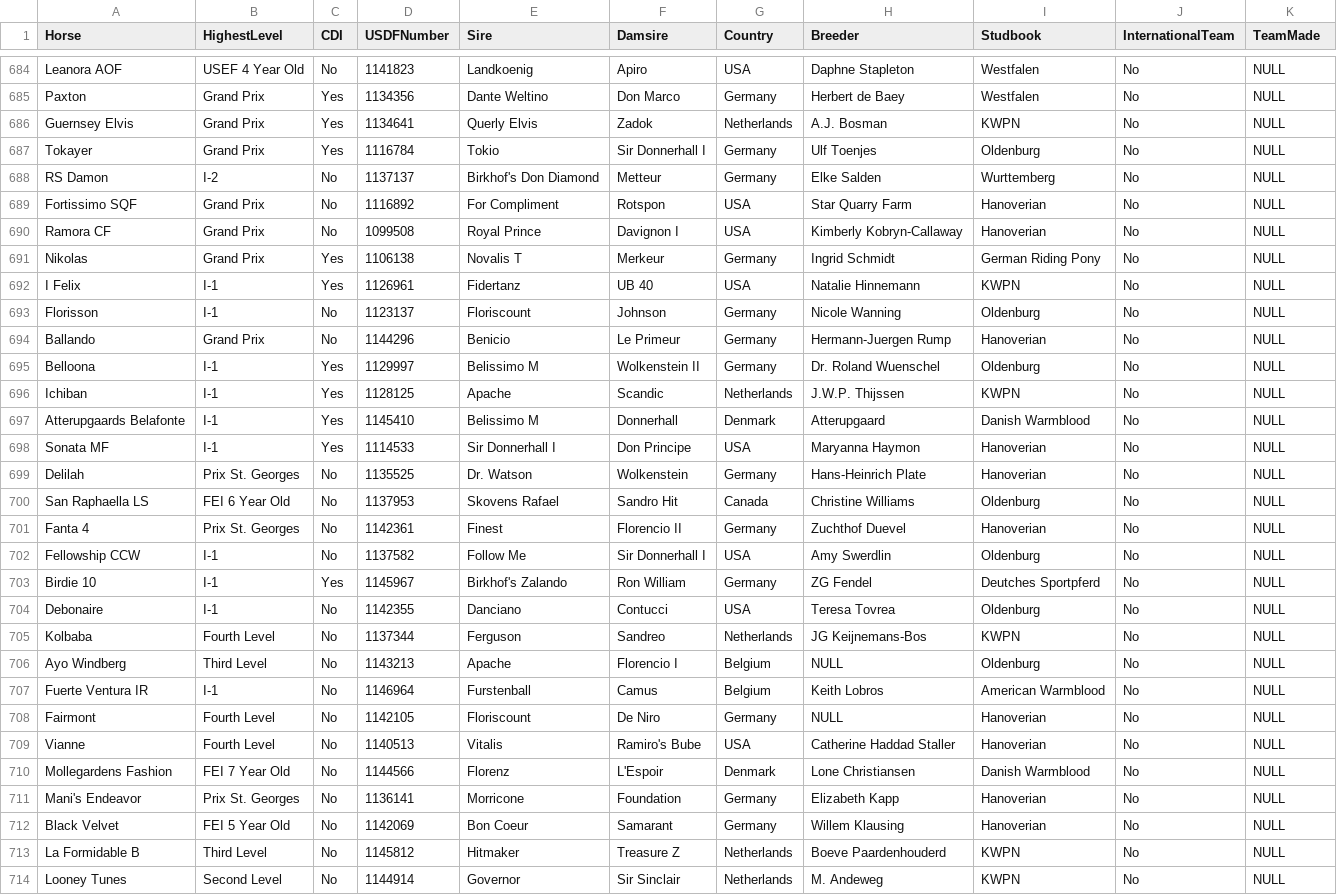
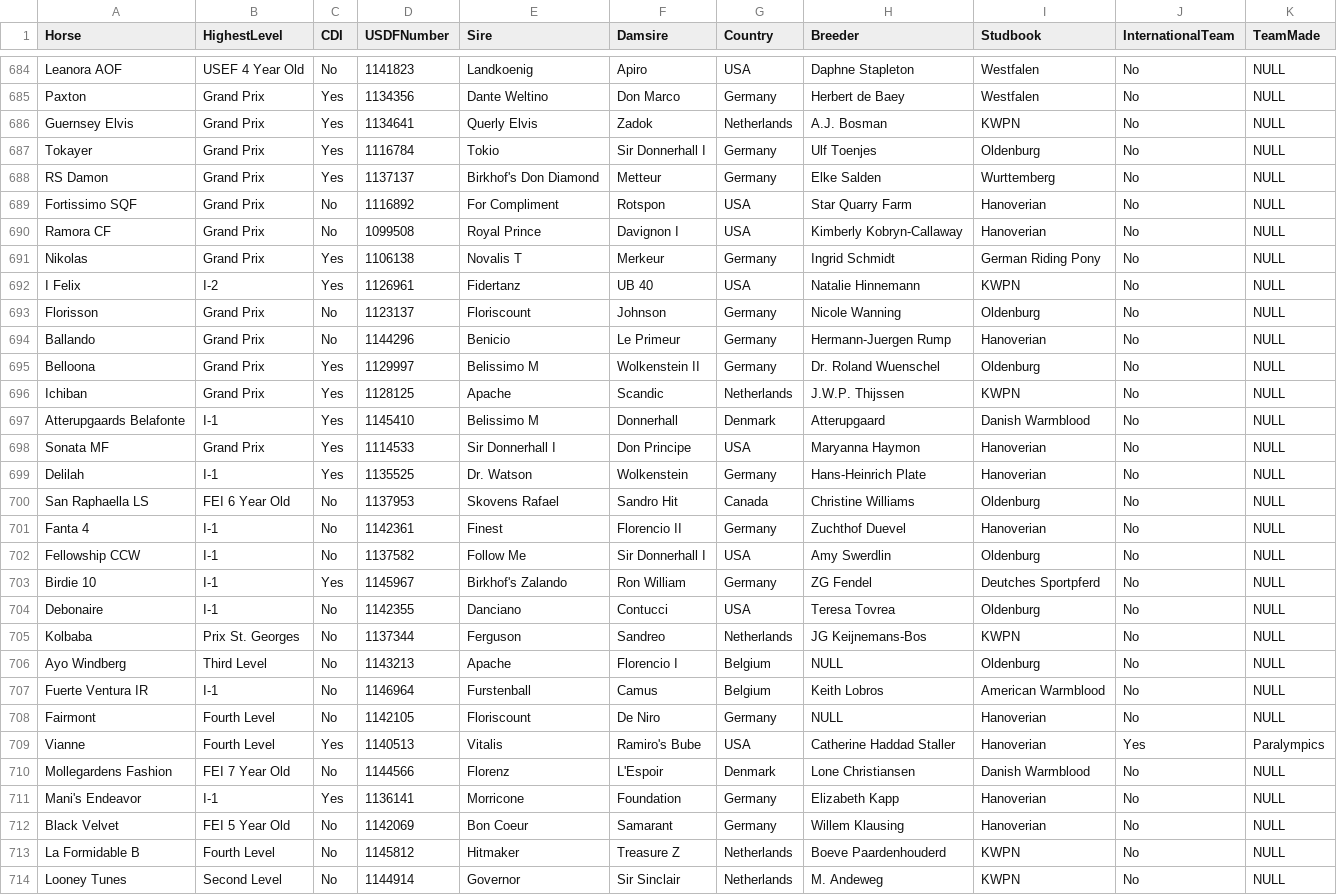
Before and after one commit to siobyrne/young-dressage-horse-program-analysis, a CSV file: resources/yh-horse-data.csv, drawn as a sheet; only a part is shown, gaps mark what is left out; the diff covers the shown part only.

Commit message:
Update horse data file through 2024

```diff
--- a/resources/yh-horse-data.csv
+++ b/resources/yh-horse-data.csv
@@ -687,3 +687,3 @@ Guernsey Elvis,Grand Prix,Yes,1134641,Querly Elvis,Zadok,Netherlands,A.J. Bosman
 Tokayer,Grand Prix,Yes,1116784,Tokio,Sir Donnerhall I,Germany,Ulf Toenjes,Oldenburg,No,NULL
-RS Damon,I-2,No,1137137,Birkhof's Don Diamond,Metteur,Germany,Elke Salden,Wurttemberg,No,NULL
+RS Damon,Grand Prix,Yes,1137137,Birkhof's Don Diamond,Metteur,Germany,Elke Salden,Wurttemberg,No,NULL
 Fortissimo SQF,Grand Prix,No,1116892,For Compliment,Rotspon,USA,Star Quarry Farm,Hanoverian,No,NULL
@@ -691,12 +691,12 @@ Ramora CF,Grand Prix,No,1099508,Royal Prince,Davignon I,USA,Kimberly Kobryn-Call
 Nikolas,Grand Prix,Yes,1106138,Novalis T,Merkeur,Germany,Ingrid Schmidt,German Riding Pony,No,NULL
-I Felix,I-1,Yes,1126961,Fidertanz,UB 40,USA,Natalie Hinnemann,KWPN,No,NULL
-Florisson,I-1,No,1123137,Floriscount,Johnson,Germany,Nicole Wanning,Oldenburg,No,NULL
+I Felix,I-2,Yes,1126961,Fidertanz,UB 40,USA,Natalie Hinnemann,KWPN,No,NULL
+Florisson,Grand Prix,No,1123137,Floriscount,Johnson,Germany,Nicole Wanning,Oldenburg,No,NULL
 Ballando,Grand Prix,No,1144296,Benicio,Le Primeur,Germany,Hermann-Juergen Rump,Hanoverian,No,NULL
-Belloona,I-1,Yes,1129997,Belissimo M,Wolkenstein II,Germany,Dr. Roland Wuenschel,Oldenburg,No,NULL
-Ichiban,I-1,Yes,1128125,Apache,Scandic,Netherlands,J.W.P. Thijssen,KWPN,No,NULL
+Belloona,Grand Prix,Yes,1129997,Belissimo M,Wolkenstein II,Germany,Dr. Roland Wuenschel,Oldenburg,No,NULL
+Ichiban,Grand Prix,Yes,1128125,Apache,Scandic,Netherlands,J.W.P. Thijssen,KWPN,No,NULL
 Atterupgaards Belafonte,I-1,Yes,1145410,Belissimo M,Donnerhall,Denmark,Atterupgaard,Danish Warmblood,No,NULL
-Sonata MF,I-1,Yes,1114533,Sir Donnerhall I,Don Principe,USA,Maryanna Haymon,Hanoverian,No,NULL
-Delilah,Prix St. Georges,No,1135525,Dr. Watson,Wolkenstein,Germany,Hans-Heinrich Plate,Hanoverian,No,NULL
+Sonata MF,Grand Prix,Yes,1114533,Sir Donnerhall I,Don Principe,USA,Maryanna Haymon,Hanoverian,No,NULL
+Delilah,I-1,Yes,1135525,Dr. Watson,Wolkenstein,Germany,Hans-Heinrich Plate,Hanoverian,No,NULL
 San Raphaella LS,FEI 6 Year Old,No,1137953,Skovens Rafael,Sandro Hit,Canada,Christine Williams,Oldenburg,No,NULL
-Fanta 4,Prix St. Georges,No,1142361,Finest,Florencio II,Germany,Zuchthof Duevel,Hanoverian,No,NULL
+Fanta 4,I-1,No,1142361,Finest,Florencio II,Germany,Zuchthof Duevel,Hanoverian,No,NULL
 Fellowship CCW,I-1,No,1137582,Follow Me,Sir Donnerhall I,USA,Amy Swerdlin,Oldenburg,No,NULL
@@ -704,3 +704,3 @@ Birdie 10,I-1,Yes,1145967,Birkhof's Zalando,Ron William,Germany,ZG Fendel,Deutch
 Debonaire,I-1,No,1142355,Danciano,Contucci,USA,Teresa Tovrea,Oldenburg,No,NULL
-Kolbaba,Fourth Level,No,1137344,Ferguson,Sandreo,Netherlands,JG Keijnemans-Bos,KWPN,No,NULL
+Kolbaba,Prix St. Georges,No,1137344,Ferguson,Sandreo,Netherlands,JG Keijnemans-Bos,KWPN,No,NULL
 Ayo Windberg,Third Level,No,1143213,Apache,Florencio I,Belgium,NULL,Oldenburg,No,NULL
@@ -708,7 +708,7 @@ Fuerte Ventura IR,I-1,No,1146964,Furstenball,Camus,Belgium,Keith Lobros,American
 Fairmont,Fourth Level,No,1142105,Floriscount,De Niro,Germany,NULL,Hanoverian,No,NULL
-Vianne,Fourth Level,No,1140513,Vitalis,Ramiro's Bube,USA,Catherine Haddad Staller,Hanoverian,No,NULL
+Vianne,Fourth Level,Yes,1140513,Vitalis,Ramiro's Bube,USA,Catherine Haddad Staller,Hanoverian,Yes,Paralympics
 Mollegardens Fashion,FEI 7 Year Old,No,1144566,Florenz,L'Espoir,Denmark,Lone Christiansen,Danish Warmblood,No,NULL
-Mani's Endeavor,Prix St. Georges,No,1136141,Morricone,Foundation,Germany,Elizabeth Kapp,Hanoverian,No,NULL
+Mani's Endeavor,I-1,Yes,1136141,Morricone,Foundation,Germany,Elizabeth Kapp,Hanoverian,No,NULL
 Black Velvet,FEI 5 Year Old,No,1142069,Bon Coeur,Samarant,Germany,Willem Klausing,Hanoverian,No,NULL
-La Formidable B,Third Level,No,1145812,Hitmaker,Treasure Z,Netherlands,Boeve Paardenhouderd,KWPN,No,NULL
+La Formidable B,Fourth Level,No,1145812,Hitmaker,Treasure Z,Netherlands,Boeve Paardenhouderd,KWPN,No,NULL
 Looney Tunes,Second Level,No,1144914,Governor,Sir Sinclair,Netherlands,M. Andeweg,KWPN,No,NULL
```
Also changed, not shown: 96 edited cells elsewhere in this file.
